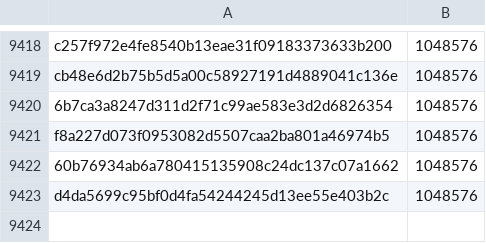
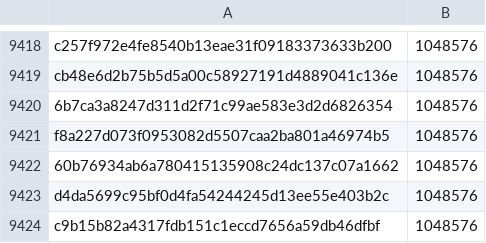
Before and after one commit to pybricks/pybricks-micropython, a CSV file: ev3.csv, drawn as a sheet; only a part is shown, gaps mark what is left out; the diff names each change by its address in the sheet, - before the commit and + after, or states it on an @@ line.

Commit message:
ev3: Add c9b15b82: 1048576 (+0).

```diff
--- a/ev3.csv
+++ b/ev3.csv
+row 9424: c9b15b82a4317fdb151c1eccd7656a59db46dfbf | 1048576
```
